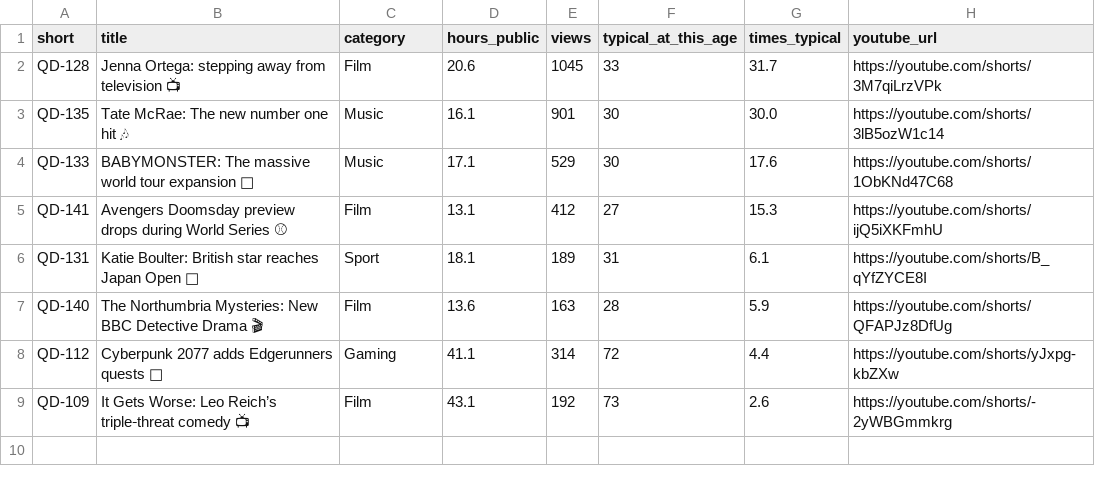
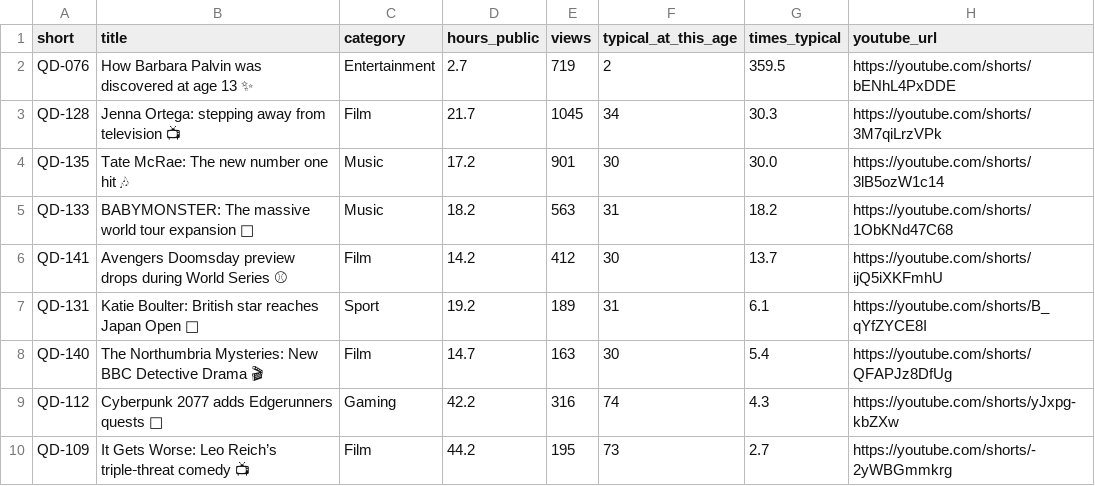
Before and after one commit to quickplay-studio/quickplay-autopilot, a CSV file: analytics/breakouts.csv, drawn as a sheet.

```diff
--- a/analytics/breakouts.csv
+++ b/analytics/breakouts.csv
@@ -1,9 +1,10 @@
 short,title,category,hours_public,views,typical_at_this_age,times_typical,youtube_url
-QD-128,Jenna Ortega: stepping away from television 📺,Film,20.6,1045,33,31.7,https://youtube.com/shorts/3M7qiLrzVPk
-QD-135,Tate McRae: The new number one hit 🎶,Music,16.1,901,30,30.0,https://youtube.com/shorts/3lB5ozW1c14
-QD-133,BABYMONSTER: The massive world tour expansion 🎤,Music,17.1,529,30,17.6,https://youtube.com/shorts/1ObKNd47C68
-QD-141,Avengers Doomsday preview drops during World Series ⚾,Film,13.1,412,27,15.3,https://youtube.com/shorts/ijQ5iXKFmhU
-QD-131,Katie Boulter: British star reaches Japan Open 🎾,Sport,18.1,189,31,6.1,https://youtube.com/shorts/B_qYfZYCE8I
-QD-140,The Northumbria Mysteries: New BBC Detective Drama 🎬,Film,13.6,163,28,5.9,https://youtube.com/shorts/QFAPJz8DfUg
-QD-112,Cyberpunk 2077 adds Edgerunners quests 🌆,Gaming,41.1,314,72,4.4,https://youtube.com/shorts/yJxpg-kbZXw
-QD-109,It Gets Worse: Leo Reich’s triple‑threat comedy 📺,Film,43.1,192,73,2.6,https://youtube.com/shorts/-2yWBGmmkrg
+QD-076,How Barbara Palvin was discovered at age 13 ✨,Entertainment,2.7,719,2,359.5,https://youtube.com/shorts/bENhL4PxDDE
+QD-128,Jenna Ortega: stepping away from television 📺,Film,21.7,1045,34,30.3,https://youtube.com/shorts/3M7qiLrzVPk
+QD-135,Tate McRae: The new number one hit 🎶,Music,17.2,901,30,30.0,https://youtube.com/shorts/3lB5ozW1c14
+QD-133,BABYMONSTER: The massive world tour expansion 🎤,Music,18.2,563,31,18.2,https://youtube.com/shorts/1ObKNd47C68
+QD-141,Avengers Doomsday preview drops during World Series ⚾,Film,14.2,412,30,13.7,https://youtube.com/shorts/ijQ5iXKFmhU
+QD-131,Katie Boulter: British star reaches Japan Open 🎾,Sport,19.2,189,31,6.1,https://youtube.com/shorts/B_qYfZYCE8I
+QD-140,The Northumbria Mysteries: New BBC Detective Drama 🎬,Film,14.7,163,30,5.4,https://youtube.com/shorts/QFAPJz8DfUg
+QD-112,Cyberpunk 2077 adds Edgerunners quests 🌆,Gaming,42.2,316,74,4.3,https://youtube.com/shorts/yJxpg-kbZXw
+QD-109,It Gets Worse: Leo Reich’s triple‑threat comedy 📺,Film,44.2,195,73,2.7,https://youtube.com/shorts/-2yWBGmmkrg
```
Also changed, not shown: analytics/daily.csv, analytics/hourly.csv, 14 other files.
